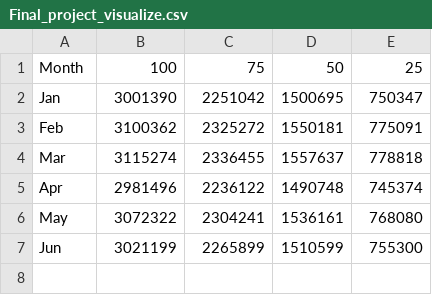
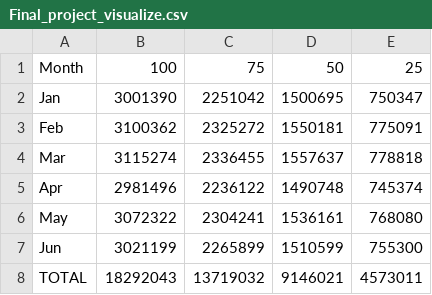
Before and after one commit to DenisMikheeff/ITMO, a CSV file: Final_project_visualize.csv, drawn as a sheet; the diff names each change by its address in the sheet, - before the commit and + after, or states it on an @@ line.

Commit message:
Update Final_project_visualize.csv

```diff
--- a/Final_project_visualize.csv
+++ b/Final_project_visualize.csv
+row 8: TOTAL | 18292043 | 13719032 | 9146021 | 4573011
```
